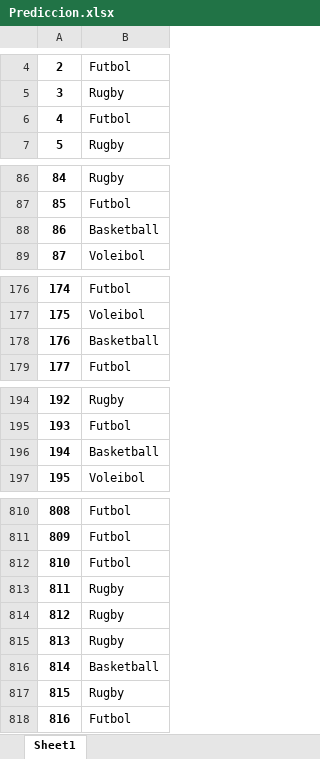
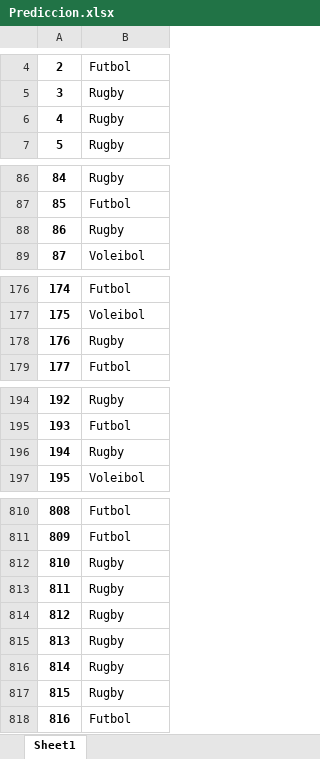
Before and after one commit to federicobecona/machine-learning-portfolio, an Excel workbook: ut3/PDs/UT3-TA7/Sci Kit Learn/Prediccion.xlsx, sheet Sheet1, drawn as a sheet; only a part is shown, gaps mark what is left out; values as stored, in another font and other column widths than the file's, no borders; the diff covers the shown part only; the diff names each change by its address in the sheet, - before the commit and + after, or states it on an @@ line.

```diff
--- a/ut3/PDs/UT3-TA7/Sci Kit Learn/Prediccion.xlsx (sheet Sheet1)
+++ b/ut3/PDs/UT3-TA7/Sci Kit Learn/Prediccion.xlsx (sheet Sheet1)
-B6: Futbol
+B6: Rugby
-B88: Basketball
+B88: Rugby
-B178: Basketball
+B178: Rugby
-B196: Basketball
+B196: Rugby
-B812: Futbol
+B812: Rugby
-B816: Basketball
+B816: Rugby
```
Also changed, not shown: 40 edited cells elsewhere in this sheet, ut3/PDs/UT3-TA7/Comparación Rapid Miner Sci Kit Learn.xlsx, web/src/assets/downloads/Comparación Rapid Miner Sci Kit Learn.xlsx, 9 other files.
